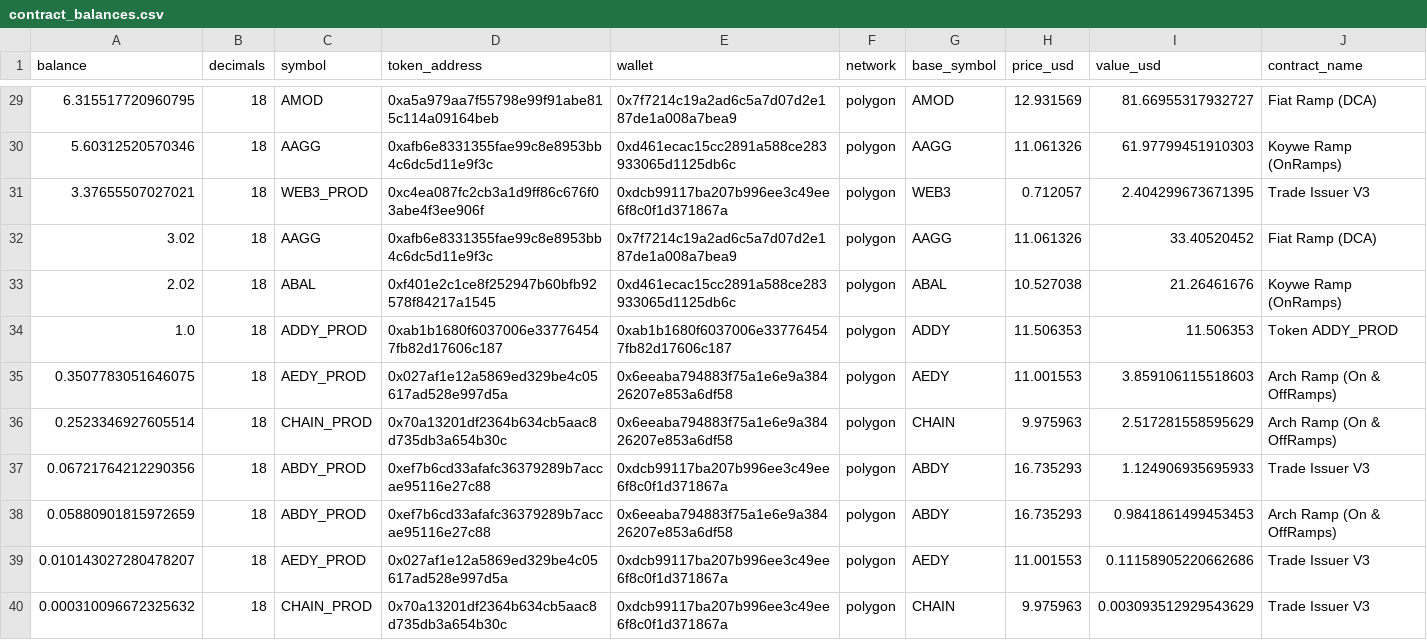
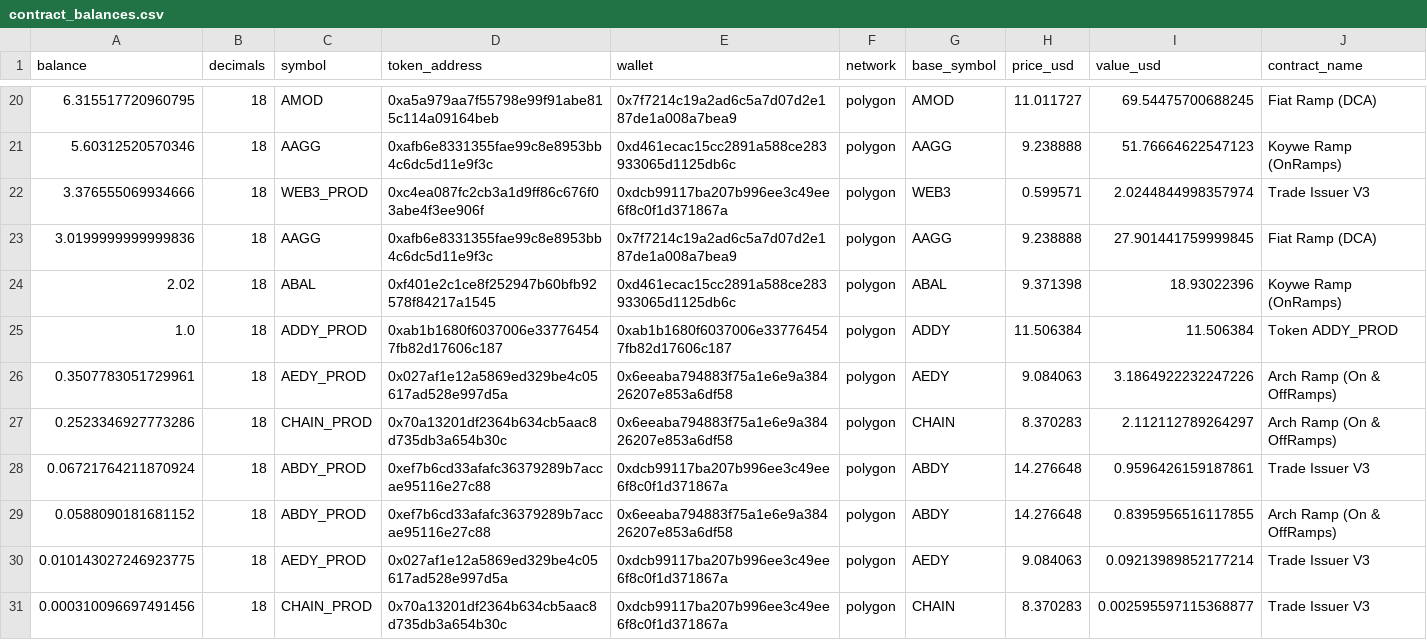
Before and after one commit to bahumadap/outflows, a CSV file: data/processed/contract_balances.csv, drawn as a sheet; only a part is shown, gaps mark what is left out; the diff covers the shown part only.

```diff
--- a/data/processed/contract_balances.csv
+++ b/data/processed/contract_balances.csv
@@ -29,12 +20,12 @@ balance,decimals,symbol,token_address,wallet,network,base_symbol,price_usd,value
-6.315517720960795,18,AMOD,0xa5a979aa7f55798e99f91abe815c114a09164beb,0x7f7214c19a2ad6c5a7d07d2e187de1a008a7bea9,polygon,AMOD,12.931569,81.66955317932727,Fiat Ramp (DCA)
-5.60312520570346,18,AAGG,0xafb6e8331355fae99c8e8953bb4c6dc5d11e9f3c,0xd461ecac15cc2891a588ce283933065d1125db6c,polygon,AAGG,11.061326,61.97799451910303,Koywe Ramp (OnRamps)
-3.37655507027021,18,WEB3_PROD,0xc4ea087fc2cb3a1d9ff86c676f03abe4f3ee906f,0xdcb99117ba207b996ee3c49ee6f8c0f1d371867a,polygon,WEB3,0.712057,2.404299673671395,Trade Issuer V3
-3.02,18,AAGG,0xafb6e8331355fae99c8e8953bb4c6dc5d11e9f3c,0x7f7214c19a2ad6c5a7d07d2e187de1a008a7bea9,polygon,AAGG,11.061326,33.40520452,Fiat Ramp (DCA)
-2.02,18,ABAL,0xf401e2c1ce8f252947b60bfb92578f84217a1545,0xd461ecac15cc2891a588ce283933065d1125db6c,polygon,ABAL,10.527038,21.26461676,Koywe Ramp (OnRamps)
-1.0,18,ADDY_PROD,0xab1b1680f6037006e337764547fb82d17606c187,0xab1b1680f6037006e337764547fb82d17606c187,polygon,ADDY,11.506353,11.506353,Token ADDY_PROD
-0.3507783051646075,18,AEDY_PROD,0x027af1e12a5869ed329be4c05617ad528e997d5a,0x6eeaba794883f75a1e6e9a38426207e853a6df58,polygon,AEDY,11.001553,3.859106115518603,Arch Ramp (On & OffRamps)
-0.2523346927605514,18,CHAIN_PROD,0x70a13201df2364b634cb5aac8d735db3a654b30c,0x6eeaba794883f75a1e6e9a38426207e853a6df58,polygon,CHAIN,9.975963,2.517281558595629,Arch Ramp (On & OffRamps)
-0.06721764212290356,18,ABDY_PROD,0xef7b6cd33afafc36379289b7accae95116e27c88,0xdcb99117ba207b996ee3c49ee6f8c0f1d371867a,polygon,ABDY,16.735293,1.124906935695933,Trade Issuer V3
-0.05880901815972659,18,ABDY_PROD,0xef7b6cd33afafc36379289b7accae95116e27c88,0x6eeaba794883f75a1e6e9a38426207e853a6df58,polygon,ABDY,16.735293,0.9841861499453453,Arch Ramp (On & OffRamps)
-0.010143027280478207,18,AEDY_PROD,0x027af1e12a5869ed329be4c05617ad528e997d5a,0xdcb99117ba207b996ee3c49ee6f8c0f1d371867a,polygon,AEDY,11.001553,0.11158905220662686,Trade Issuer V3
-0.000310096672325632,18,CHAIN_PROD,0x70a13201df2364b634cb5aac8d735db3a654b30c,0xdcb99117ba207b996ee3c49ee6f8c0f1d371867a,polygon,CHAIN,9.975963,0.003093512929543629,Trade Issuer V3
+6.315517720960795,18,AMOD,0xa5a979aa7f55798e99f91abe815c114a09164beb,0x7f7214c19a2ad6c5a7d07d2e187de1a008a7bea9,polygon,AMOD,11.011727,69.54475700688245,Fiat Ramp (DCA)
+5.60312520570346,18,AAGG,0xafb6e8331355fae99c8e8953bb4c6dc5d11e9f3c,0xd461ecac15cc2891a588ce283933065d1125db6c,polygon,AAGG,9.238888,51.76664622547123,Koywe Ramp (OnRamps)
+3.376555069934666,18,WEB3_PROD,0xc4ea087fc2cb3a1d9ff86c676f03abe4f3ee906f,0xdcb99117ba207b996ee3c49ee6f8c0f1d371867a,polygon,WEB3,0.599571,2.0244844998357974,Trade Issuer V3
+3.0199999999999836,18,AAGG,0xafb6e8331355fae99c8e8953bb4c6dc5d11e9f3c,0x7f7214c19a2ad6c5a7d07d2e187de1a008a7bea9,polygon,AAGG,9.238888,27.901441759999845,Fiat Ramp (DCA)
+2.02,18,ABAL,0xf401e2c1ce8f252947b60bfb92578f84217a1545,0xd461ecac15cc2891a588ce283933065d1125db6c,polygon,ABAL,9.371398,18.93022396,Koywe Ramp (OnRamps)
+1.0,18,ADDY_PROD,0xab1b1680f6037006e337764547fb82d17606c187,0xab1b1680f6037006e337764547fb82d17606c187,polygon,ADDY,11.506384,11.506384,Token ADDY_PROD
+0.3507783051729961,18,AEDY_PROD,0x027af1e12a5869ed329be4c05617ad528e997d5a,0x6eeaba794883f75a1e6e9a38426207e853a6df58,polygon,AEDY,9.084063,3.1864922232247226,Arch Ramp (On & OffRamps)
+0.2523346927773286,18,CHAIN_PROD,0x70a13201df2364b634cb5aac8d735db3a654b30c,0x6eeaba794883f75a1e6e9a38426207e853a6df58,polygon,CHAIN,8.370283,2.112112789264297,Arch Ramp (On & OffRamps)
+0.06721764211870924,18,ABDY_PROD,0xef7b6cd33afafc36379289b7accae95116e27c88,0xdcb99117ba207b996ee3c49ee6f8c0f1d371867a,polygon,ABDY,14.276648,0.9596426159187861,Trade Issuer V3
+0.0588090181681152,18,ABDY_PROD,0xef7b6cd33afafc36379289b7accae95116e27c88,0x6eeaba794883f75a1e6e9a38426207e853a6df58,polygon,ABDY,14.276648,0.8395956516117855,Arch Ramp (On & OffRamps)
+0.010143027246923775,18,AEDY_PROD,0x027af1e12a5869ed329be4c05617ad528e997d5a,0xdcb99117ba207b996ee3c49ee6f8c0f1d371867a,polygon,AEDY,9.084063,0.09213989852177214,Trade Issuer V3
+0.000310096697491456,18,CHAIN_PROD,0x70a13201df2364b634cb5aac8d735db3a654b30c,0xdcb99117ba207b996ee3c49ee6f8c0f1d371867a,polygon,CHAIN,8.370283,0.002595597115368877,Trade Issuer V3
```
Also changed, not shown: 9 removed rows and 54 edited cells elsewhere in this file, data/processed/balances.csv, data/processed/pools.csv, 8 other files.
